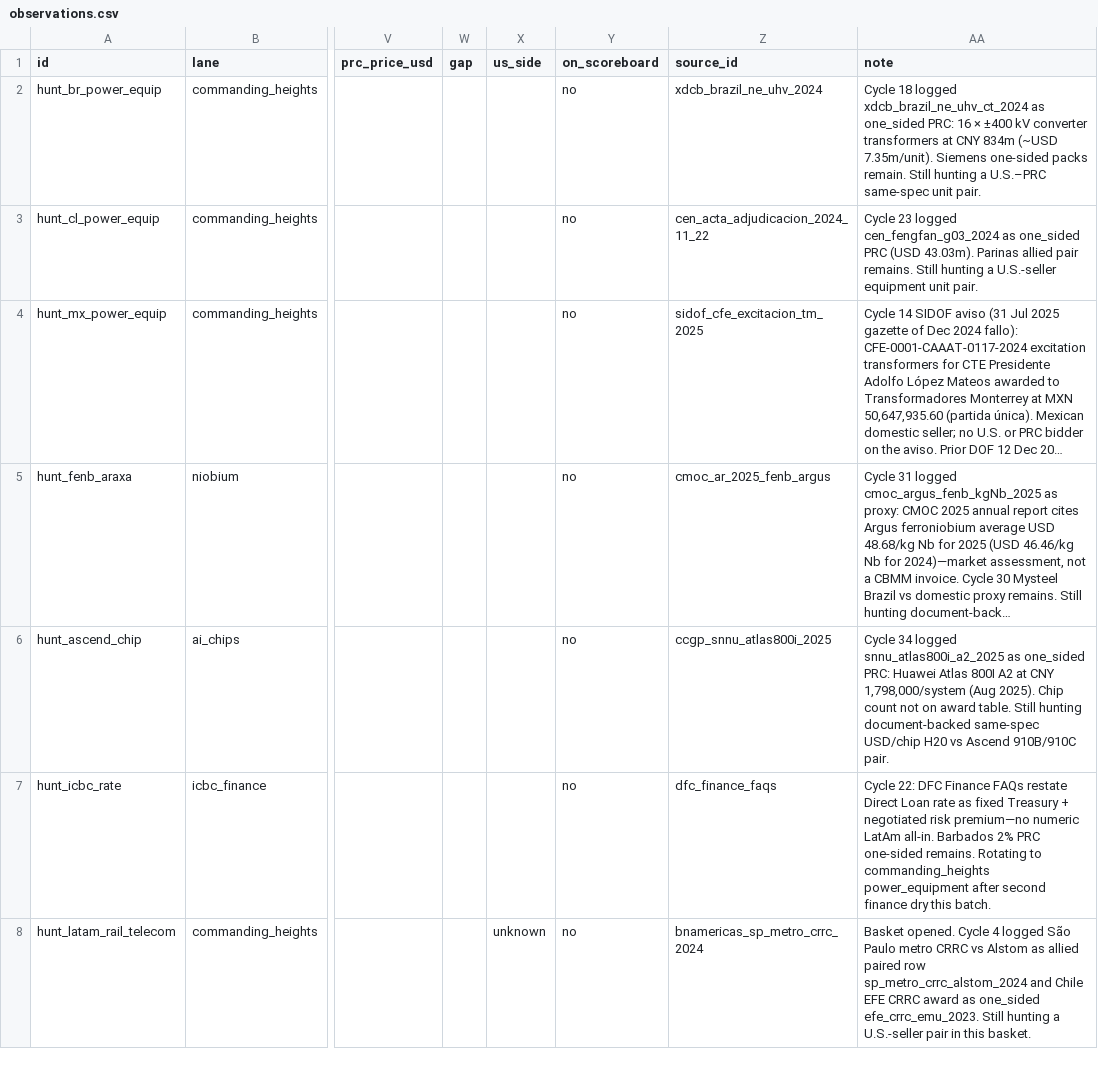
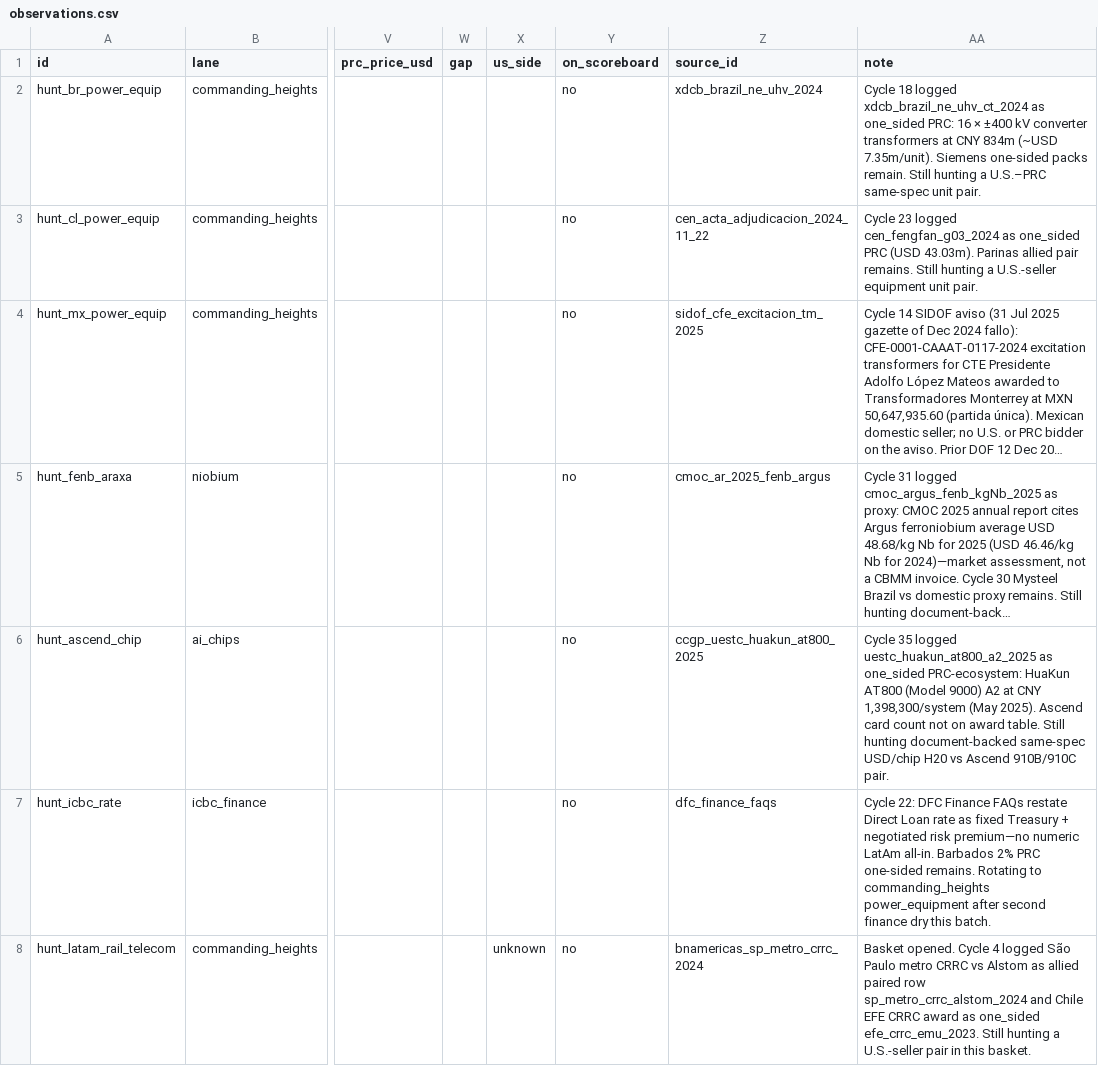
Before and after one commit to blpetrihos-hub/buy-side-net, a CSV file: data/codebook/observations.csv, drawn as a sheet; only a part is shown, gaps mark what is left out; long unchanged cells end in …; the diff covers the shown part only; the diff names each change by its address in the sheet, - before the commit and + after, or states it on an @@ line.

```diff
--- a/data/codebook/observations.csv
+++ b/data/codebook/observations.csv
-Z6 (source_id): ccgp_snnu_atlas800i_2025
+Z6 (source_id): ccgp_uestc_huakun_at800_2025
-AA6 (note): Cycle 34 logged snnu_atlas800i_a2_2025 as one_sided PRC: Huawei Atlas 800I A2 at CNY 1,798,000/system (Aug 2025). Chip count not…
+AA6 (note): Cycle 35 logged uestc_huakun_at800_a2_2025 as one_sided PRC-ecosystem: HuaKun AT800 (Model 9000) A2 at CNY 1,398,300/system (May 2025). Ascend card count not…
```
Also changed, not shown: 1 added row elsewhere in this file, 8 other files.
